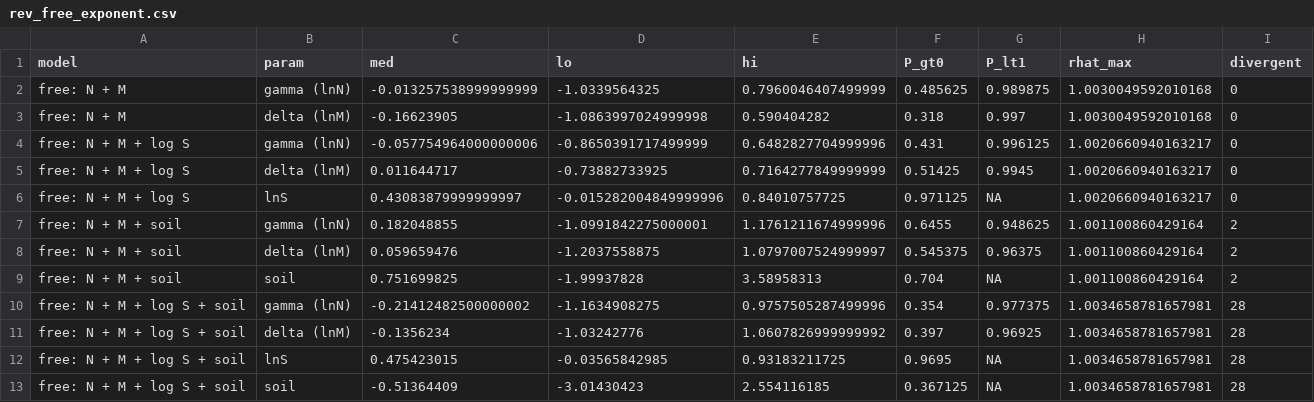
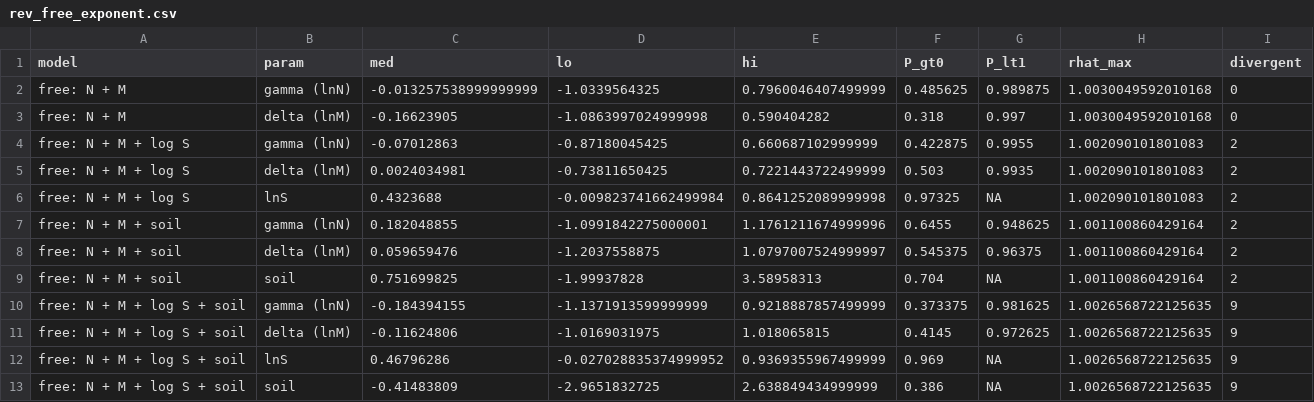
Before and after one commit to hideyuki-doi/observation-inequality, a CSV file: sim/rev_free_exponent.csv, drawn as a sheet; removed rows and columns are numbered as before the commit, all else as after; the diff names each change by its address in the sheet, - before the commit and + after, or states it on an @@ line.

```diff
--- a/sim/rev_free_exponent.csv
+++ b/sim/rev_free_exponent.csv
-row 4: free: N + M + log S | gamma (lnN) | -0.057754964000000006 | -0.8650391717499999 | 0.6482827704999996 | 0.431 | 0.996125 | 1.0020660940163217 | 0
-row 5: free: N + M + log S | delta (lnM) | 0.011644717 | -0.73882733925 | 0.7164277849999999 | 0.51425 | 0.9945 | 1.0020660940163217 | 0
-row 6: free: N + M + log S | lnS | 0.43083879999999997 | -0.015282004849999996 | 0.84010757725 | 0.971125 | NA | 1.0020660940163217 | 0
+row 4: free: N + M + log S | gamma (lnN) | -0.07012863 | -0.87180045425 | 0.660687102999999 | 0.422875 | 0.9955 | 1.002090101801083 | 2
+row 5: free: N + M + log S | delta (lnM) | 0.0024034981 | -0.73811650425 | 0.7221443722499999 | 0.503 | 0.9935 | 1.002090101801083 | 2
+row 6: free: N + M + log S | lnS | 0.4323688 | -0.009823741662499984 | 0.8641252089999998 | 0.97325 | NA | 1.002090101801083 | 2
-row 10: free: N + M + log S + soil | gamma (lnN) | -0.21412482500000002 | -1.1634908275 | 0.9757505287499996 | 0.354 | 0.977375 | 1.0034658781657981 | 28
-row 11: free: N + M + log S + soil | delta (lnM) | -0.1356234 | -1.03242776 | 1.0607826999999992 | 0.397 | 0.96925 | 1.0034658781657981 | 28
-row 12: free: N + M + log S + soil | lnS | 0.475423015 | -0.03565842985 | 0.93183211725 | 0.9695 | NA | 1.0034658781657981 | 28
-row 13: free: N + M + log S + soil | soil | -0.51364409 | -3.01430423 | 2.554116185 | 0.367125 | NA | 1.0034658781657981 | 28
+row 10: free: N + M + log S + soil | gamma (lnN) | -0.184394155 | -1.1371913599999999 | 0.9218887857499999 | 0.373375 | 0.981625 | 1.0026568722125635 | 9
+row 11: free: N + M + log S + soil | delta (lnM) | -0.11624806 | -1.0169031975 | 1.018065815 | 0.4145 | 0.972625 | 1.0026568722125635 | 9
+row 12: free: N + M + log S + soil | lnS | 0.46796286 | -0.027028835374999952 | 0.9369355967499999 | 0.969 | NA | 1.0026568722125635 | 9
+row 13: free: N + M + log S + soil | soil | -0.41483809 | -2.9651832725 | 2.638849434999999 | 0.386 | NA | 1.0026568722125635 | 9
```
Also changed, not shown: sim/rev_events_free_exponent.csv, 17 other files.
